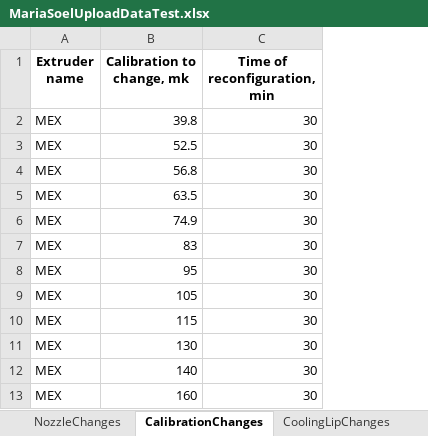
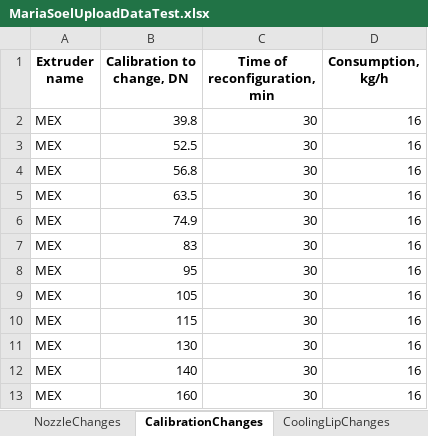
Before and after one commit to fdsatrew3/optel3, an Excel workbook: OPTEL.UI.Desktop.Test/Assets/MariaSoelUploadDataTest.xlsx, sheet CalibrationChanges, drawn as a sheet; values as stored, in another font and other column widths than the file's, no borders; the diff names each change by its address in the sheet, - before the commit and + after, or states it on an @@ line.

```diff
--- a/OPTEL.UI.Desktop.Test/Assets/MariaSoelUploadDataTest.xlsx (sheet CalibrationChanges)
+++ b/OPTEL.UI.Desktop.Test/Assets/MariaSoelUploadDataTest.xlsx (sheet CalibrationChanges)
+column D (Consumption, kg/h), rows 2-13: all 16
-B1: Calibration to change, mk
+B1: Calibration to change, DN
```
Also changed, not shown: sheet FilmRecipes, sheet Orders, sheet Extruders, sheet CoolingLipChanges, sheet NozzleChanges, sheet FilmRecipeChanges, formulas that keep their value, ExcelFormat.xlsx, 27 other files.
